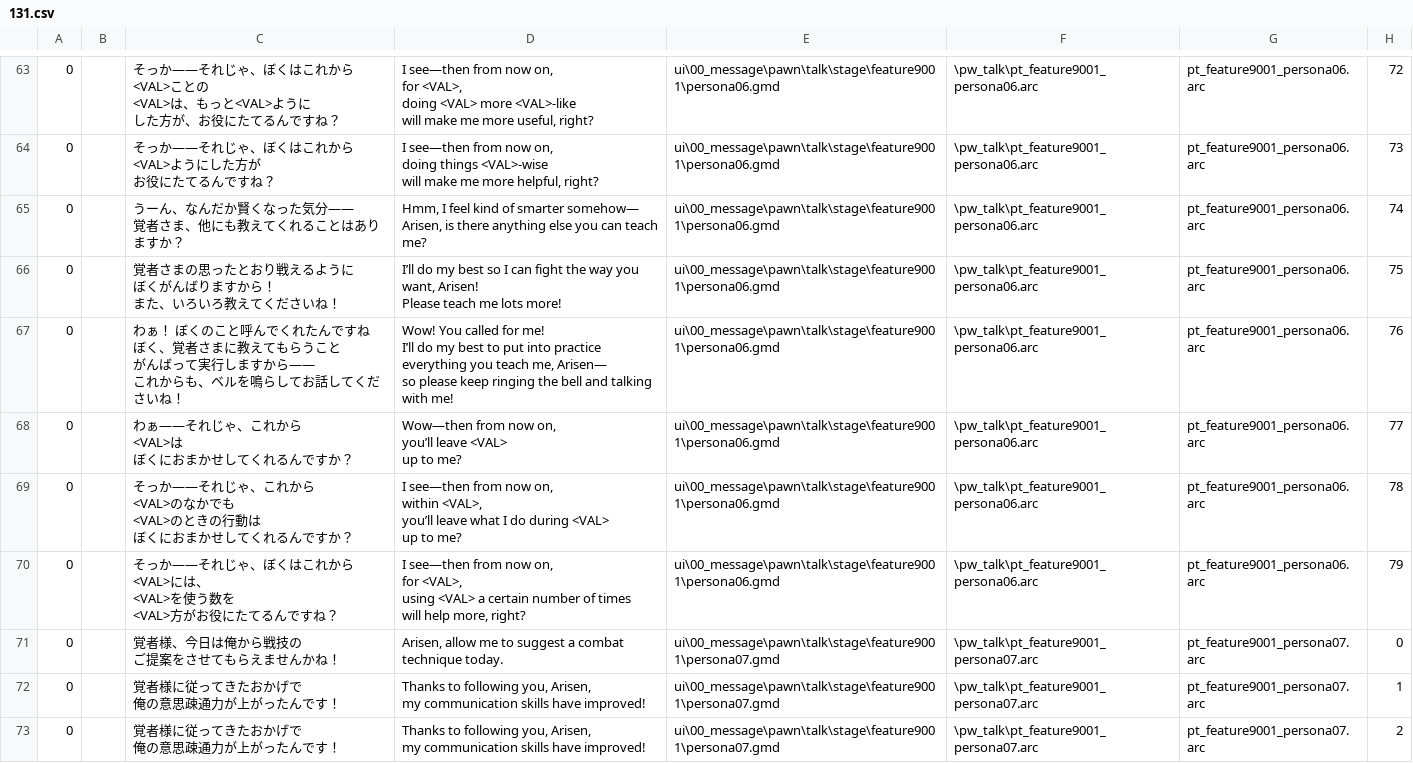
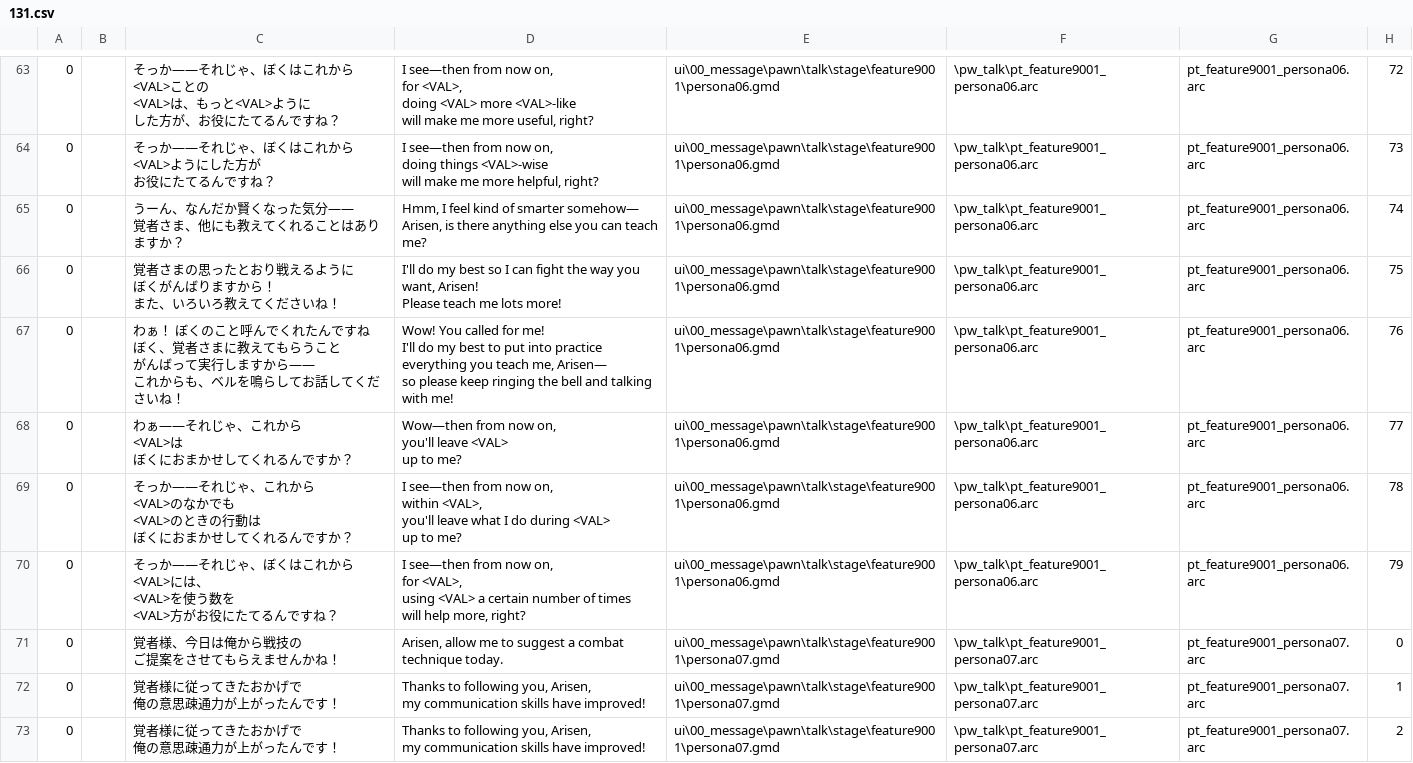
Before and after one commit to hankhotspur/DDON-translation, a CSV file: English/splits/131.csv, drawn as a sheet; only a part is shown, gaps mark what is left out; the diff covers the shown part only.

```diff
--- a/English/splits/131.csv
+++ b/English/splits/131.csv
@@ -303,25 +303,25 @@ will make me more helpful, right?",ui\00_message\pawn\talk\stage\feature9001\per
 Arisen, is there anything else you can teach me?",ui\00_message\pawn\talk\stage\feature9001\persona06.gmd,\pw_talk\pt_feature9001_persona06.arc,pt_feature9001_persona06.arc,74
-0,,"覚者さまの思ったとおり戦えるように
-ぼくがんばりますから！
-また、いろいろ教えてくださいね！","I’ll do my best so I can fight the way you want, Arisen!
-Please teach me lots more!",ui\00_message\pawn\talk\stage\feature9001\persona06.gmd,\pw_talk\pt_feature9001_persona06.arc,pt_feature9001_persona06.arc,75
-0,,"わぁ！　ぼくのこと呼んでくれたんですね
-ぼく、覚者さまに教えてもらうこと
-がんばって実行しますから――
-これからも、ベルを鳴らしてお話してくださいね！","Wow! You called for me!
-I’ll do my best to put into practice
-everything you teach me, Arisen—
-so please keep ringing the bell and talking with me!",ui\00_message\pawn\talk\stage\feature9001\persona06.gmd,\pw_talk\pt_feature9001_persona06.arc,pt_feature9001_persona06.arc,76
-0,,"わぁ――それじゃ、これから
-<VAL>は
-ぼくにおまかせしてくれるんですか？","Wow—then from now on,
-you’ll leave <VAL>
-up to me?",ui\00_message\pawn\talk\stage\feature9001\persona06.gmd,\pw_talk\pt_feature9001_persona06.arc,pt_feature9001_persona06.arc,77
-0,,"そっか――それじゃ、これから
-<VAL>のなかでも
-<VAL>のときの行動は
-ぼくにおまかせしてくれるんですか？","I see—then from now on,
-within <VAL>,
-you’ll leave what I do during <VAL>
-up to me?",ui\00_message\pawn\talk\stage\feature9001\persona06.gmd,\pw_talk\pt_feature9001_persona06.arc,pt_feature9001_persona06.arc,78
+0,,"覚者さまの思ったとおり戦えるように
+ぼくがんばりますから！
+また、いろいろ教えてくださいね！","I'll do my best so I can fight the way you want, Arisen!
+Please teach me lots more!",ui\00_message\pawn\talk\stage\feature9001\persona06.gmd,\pw_talk\pt_feature9001_persona06.arc,pt_feature9001_persona06.arc,75
+0,,"わぁ！　ぼくのこと呼んでくれたんですね
+ぼく、覚者さまに教えてもらうこと
+がんばって実行しますから――
+これからも、ベルを鳴らしてお話してくださいね！","Wow! You called for me!
+I'll do my best to put into practice
+everything you teach me, Arisen—
+so please keep ringing the bell and talking with me!",ui\00_message\pawn\talk\stage\feature9001\persona06.gmd,\pw_talk\pt_feature9001_persona06.arc,pt_feature9001_persona06.arc,76
+0,,"わぁ――それじゃ、これから
+<VAL>は
+ぼくにおまかせしてくれるんですか？","Wow—then from now on,
+you'll leave <VAL>
+up to me?",ui\00_message\pawn\talk\stage\feature9001\persona06.gmd,\pw_talk\pt_feature9001_persona06.arc,pt_feature9001_persona06.arc,77
+0,,"そっか――それじゃ、これから
+<VAL>のなかでも
+<VAL>のときの行動は
+ぼくにおまかせしてくれるんですか？","I see—then from now on,
+within <VAL>,
+you'll leave what I do during <VAL>
+up to me?",ui\00_message\pawn\talk\stage\feature9001\persona06.gmd,\pw_talk\pt_feature9001_persona06.arc,pt_feature9001_persona06.arc,78
 0,,"そっか――それじゃ、ぼくはこれから
```
Also changed, not shown: 3 added rows and 149 edited cells elsewhere in this file, English/splits/130.csv, English/splits/158.csv.
